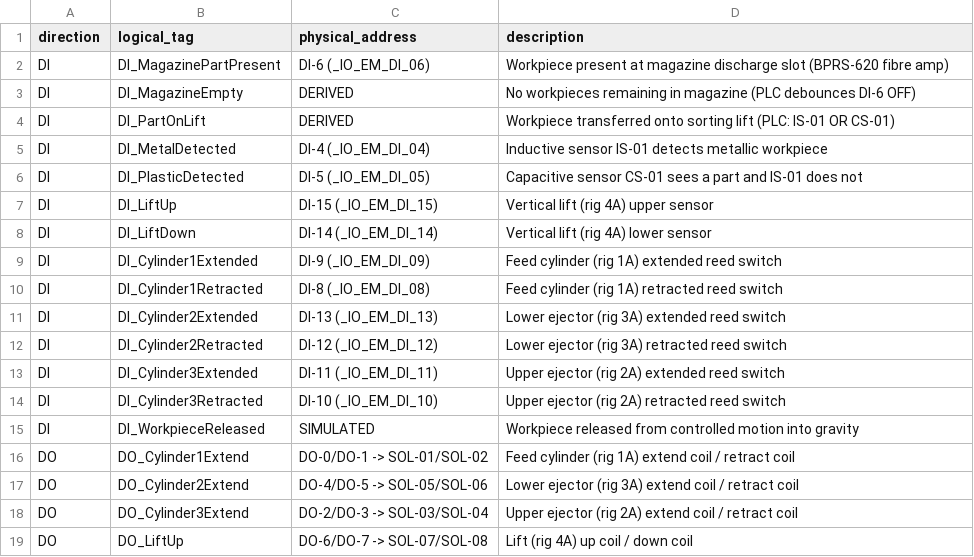
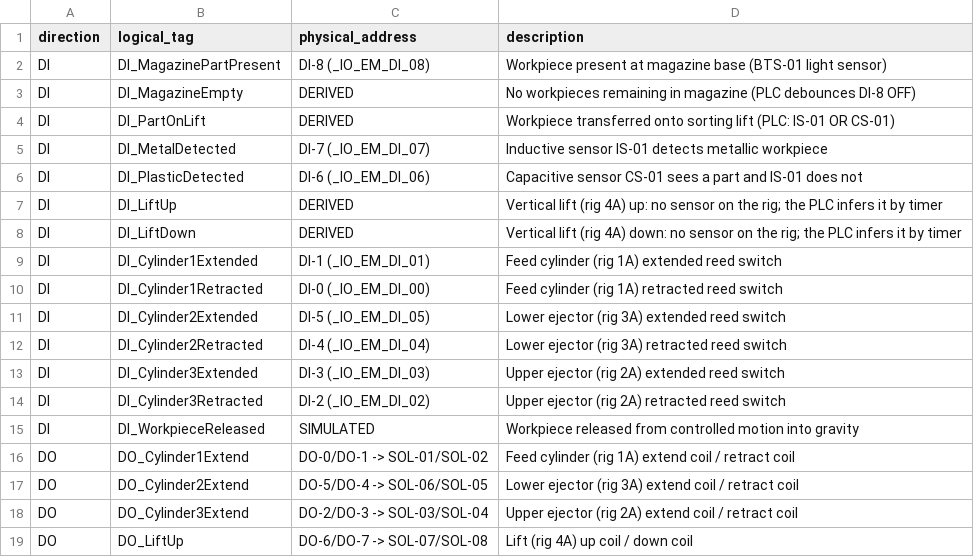
Before and after one commit to Galabavamsi/pneumatic-sorting-digital-twin, a CSV file: Assets/Settings/Kit1_PLC_IO_Map.csv, drawn as a sheet.

```diff
--- a/Assets/Settings/Kit1_PLC_IO_Map.csv
+++ b/Assets/Settings/Kit1_PLC_IO_Map.csv
@@ -1,18 +1,18 @@
 direction,logical_tag,physical_address,description
-DI,DI_MagazinePartPresent,DI-6 (_IO_EM_DI_06),Workpiece present at magazine discharge slot (BPRS-620 fibre amp)
-DI,DI_MagazineEmpty,DERIVED,No workpieces remaining in magazine (PLC debounces DI-6 OFF)
+DI,DI_MagazinePartPresent,DI-8 (_IO_EM_DI_08),Workpiece present at magazine base (BTS-01 light sensor)
+DI,DI_MagazineEmpty,DERIVED,No workpieces remaining in magazine (PLC debounces DI-8 OFF)
 DI,DI_PartOnLift,DERIVED,Workpiece transferred onto sorting lift (PLC: IS-01 OR CS-01)
-DI,DI_MetalDetected,DI-4 (_IO_EM_DI_04),Inductive sensor IS-01 detects metallic workpiece
-DI,DI_PlasticDetected,DI-5 (_IO_EM_DI_05),Capacitive sensor CS-01 sees a part and IS-01 does not
-DI,DI_LiftUp,DI-15 (_IO_EM_DI_15),Vertical lift (rig 4A) upper sensor
-DI,DI_LiftDown,DI-14 (_IO_EM_DI_14),Vertical lift (rig 4A) lower sensor
-DI,DI_Cylinder1Extended,DI-9 (_IO_EM_DI_09),Feed cylinder (rig 1A) extended reed switch
-DI,DI_Cylinder1Retracted,DI-8 (_IO_EM_DI_08),Feed cylinder (rig 1A) retracted reed switch
-DI,DI_Cylinder2Extended,DI-13 (_IO_EM_DI_13),Lower ejector (rig 3A) extended reed switch
-DI,DI_Cylinder2Retracted,DI-12 (_IO_EM_DI_12),Lower ejector (rig 3A) retracted reed switch
-DI,DI_Cylinder3Extended,DI-11 (_IO_EM_DI_11),Upper ejector (rig 2A) extended reed switch
-DI,DI_Cylinder3Retracted,DI-10 (_IO_EM_DI_10),Upper ejector (rig 2A) retracted reed switch
+DI,DI_MetalDetected,DI-7 (_IO_EM_DI_07),Inductive sensor IS-01 detects metallic workpiece
+DI,DI_PlasticDetected,DI-6 (_IO_EM_DI_06),Capacitive sensor CS-01 sees a part and IS-01 does not
+DI,DI_LiftUp,DERIVED,Vertical lift (rig 4A) up: no sensor on the rig; the PLC infers it by timer
+DI,DI_LiftDown,DERIVED,Vertical lift (rig 4A) down: no sensor on the rig; the PLC infers it by timer
+DI,DI_Cylinder1Extended,DI-1 (_IO_EM_DI_01),Feed cylinder (rig 1A) extended reed switch
+DI,DI_Cylinder1Retracted,DI-0 (_IO_EM_DI_00),Feed cylinder (rig 1A) retracted reed switch
+DI,DI_Cylinder2Extended,DI-5 (_IO_EM_DI_05),Lower ejector (rig 3A) extended reed switch
+DI,DI_Cylinder2Retracted,DI-4 (_IO_EM_DI_04),Lower ejector (rig 3A) retracted reed switch
+DI,DI_Cylinder3Extended,DI-3 (_IO_EM_DI_03),Upper ejector (rig 2A) extended reed switch
+DI,DI_Cylinder3Retracted,DI-2 (_IO_EM_DI_02),Upper ejector (rig 2A) retracted reed switch
 DI,DI_WorkpieceReleased,SIMULATED,Workpiece released from controlled motion into gravity
 DO,DO_Cylinder1Extend,DO-0/DO-1 -> SOL-01/SOL-02,Feed cylinder (rig 1A) extend coil / retract coil
-DO,DO_Cylinder2Extend,DO-4/DO-5 -> SOL-05/SOL-06,Lower ejector (rig 3A) extend coil / retract coil
+DO,DO_Cylinder2Extend,DO-5/DO-4 -> SOL-06/SOL-05,Lower ejector (rig 3A) extend coil / retract coil
 DO,DO_Cylinder3Extend,DO-2/DO-3 -> SOL-03/SOL-04,Upper ejector (rig 2A) extend coil / retract coil
```
Also changed, not shown: PLC/Kit1/Kit1_IO_Allocation.csv, PLC/Kit1/Kit1_Modbus_Map.csv, 9 other files.
